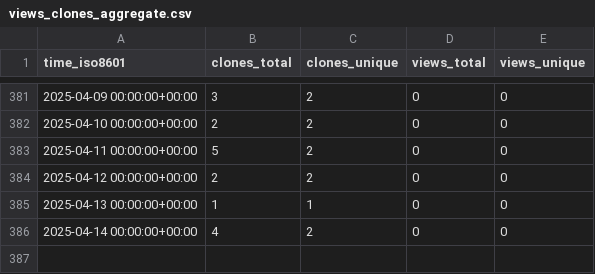
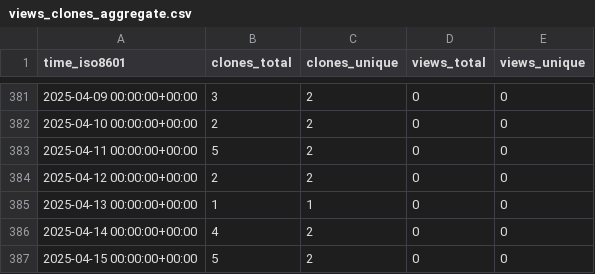
Before and after one commit to stablecaps/elk-stack-deploy-demo, a CSV file: stablecaps/elk-stack-deploy-demo/ghrs-data/views_clones_aggregate.csv, drawn as a sheet; only a part is shown, gaps mark what is left out; the diff names each change by its address in the sheet, - before the commit and + after, or states it on an @@ line.

```diff
--- a/stablecaps/elk-stack-deploy-demo/ghrs-data/views_clones_aggregate.csv
+++ b/stablecaps/elk-stack-deploy-demo/ghrs-data/views_clones_aggregate.csv
+row 387: 2025-04-15 00:00:00+00:00 | 5 | 2 | 0 | 0
```
Also changed, not shown: 1 other file.
